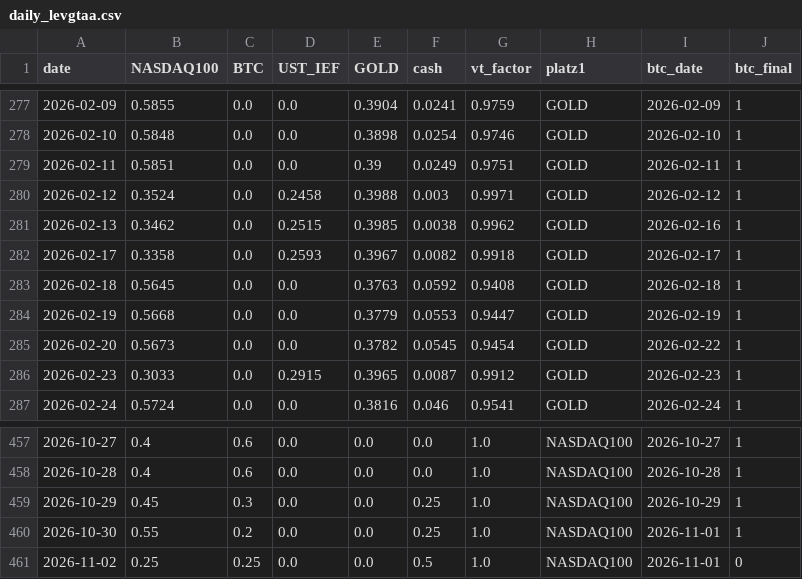
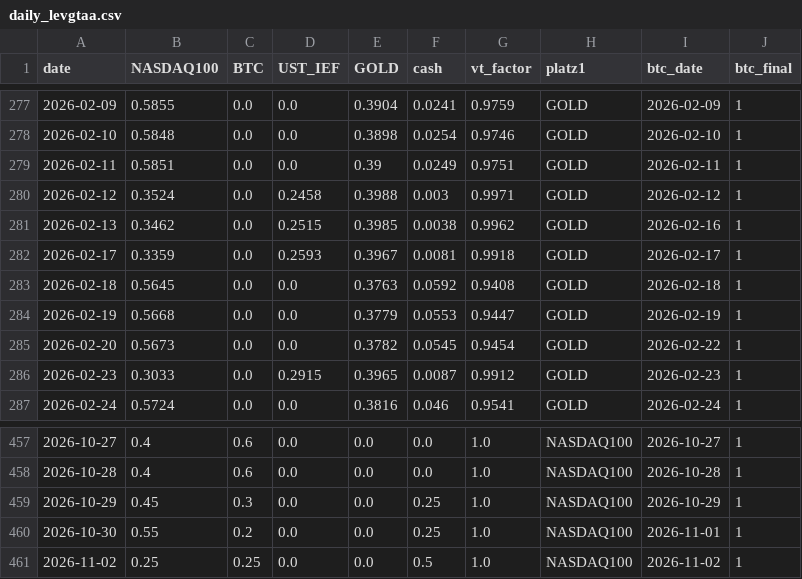
Before and after one commit to Sin3qz/Strategies-dashboard, a CSV file: data/daily_levgtaa.csv, drawn as a sheet; only a part is shown, gaps mark what is left out.

```diff
--- a/data/daily_levgtaa.csv
+++ b/data/daily_levgtaa.csv
@@ -281,3 +281,3 @@ date,NASDAQ100,BTC,UST_IEF,GOLD,cash,vt_factor,platz1,btc_date,btc_final
 2026-02-13,0.3462,0.0,0.2515,0.3985,0.0038,0.9962,GOLD,2026-02-16,1
-2026-02-17,0.3358,0.0,0.2593,0.3967,0.0082,0.9918,GOLD,2026-02-17,1
+2026-02-17,0.3359,0.0,0.2593,0.3967,0.0081,0.9918,GOLD,2026-02-17,1
 2026-02-18,0.5645,0.0,0.0,0.3763,0.0592,0.9408,GOLD,2026-02-18,1
@@ -460,2 +460,2 @@ date,NASDAQ100,BTC,UST_IEF,GOLD,cash,vt_factor,platz1,btc_date,btc_final
 2026-10-30,0.55,0.2,0.0,0.0,0.25,1.0,NASDAQ100,2026-11-01,1
-2026-11-02,0.25,0.25,0.0,0.0,0.5,1.0,NASDAQ100,2026-11-01,0
+2026-11-02,0.25,0.25,0.0,0.0,0.5,1.0,NASDAQ100,2026-11-02,1
```
Also changed, not shown: data/daily_levtips.csv, data/wikifolio_history.csv, 5 other files.
